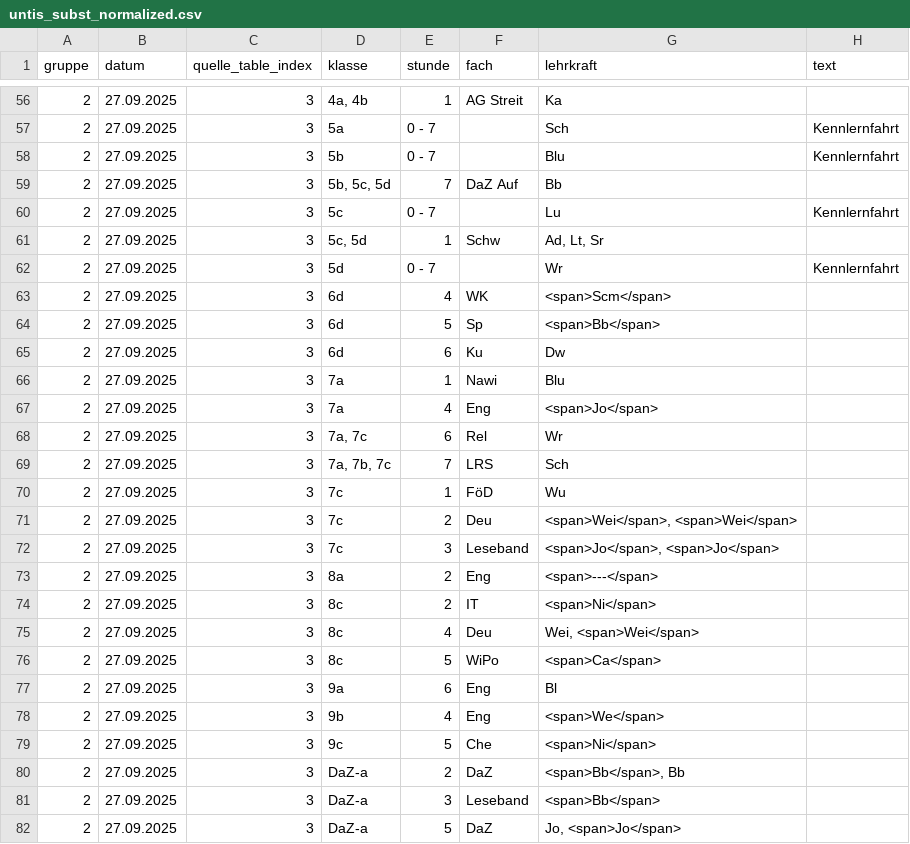
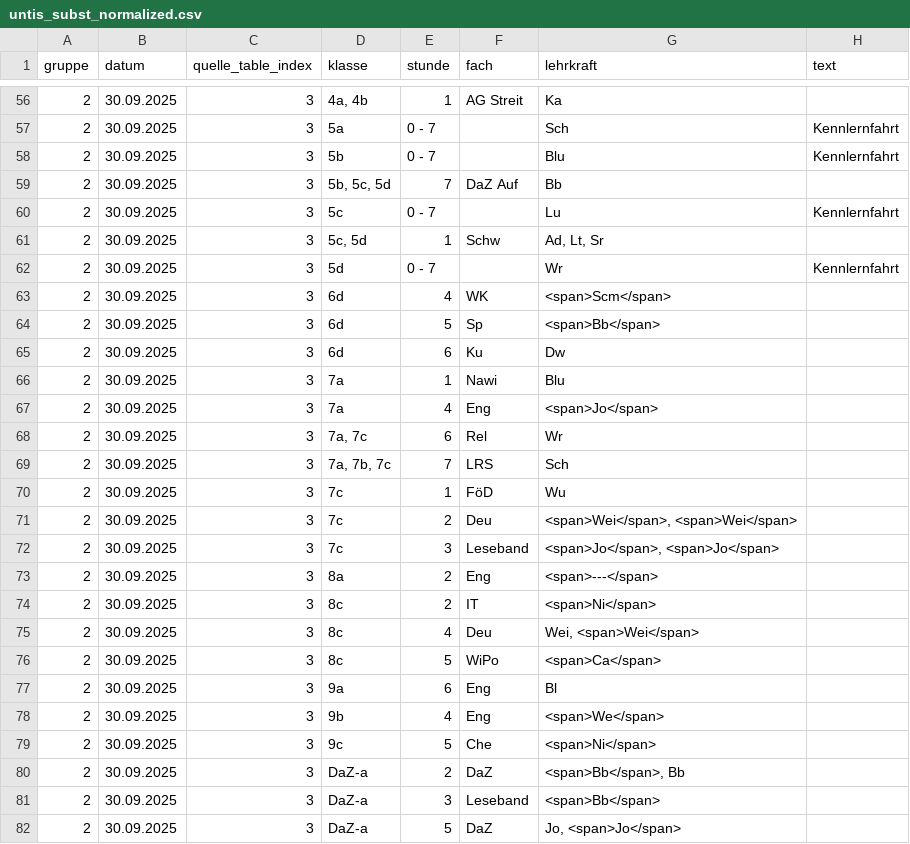
Before and after one commit to iluvatar80/untis-monitor, a CSV file: docs/untis_subst_normalized.csv, drawn as a sheet; only a part is shown, gaps mark what is left out; the diff covers the shown part only.

```diff
--- a/docs/untis_subst_normalized.csv
+++ b/docs/untis_subst_normalized.csv
@@ -56,27 +56,27 @@
-2,27.09.2025,3,"4a, 4b",1,AG Streit,Ka,
-2,27.09.2025,3,5a,0 - 7,,Sch,Kennlernfahrt
-2,27.09.2025,3,5b,0 - 7,,Blu,Kennlernfahrt
-2,27.09.2025,3,"5b, 5c, 5d",7,DaZ Auf,Bb,
-2,27.09.2025,3,5c,0 - 7,,Lu,Kennlernfahrt
-2,27.09.2025,3,"5c, 5d",1,Schw,"Ad, Lt, Sr",
-2,27.09.2025,3,5d,0 - 7,,Wr,Kennlernfahrt
-2,27.09.2025,3,6d,4,WK,<span>Scm</span>,
-2,27.09.2025,3,6d,5,Sp,<span>Bb</span>,
-2,27.09.2025,3,6d,6,Ku,Dw,
-2,27.09.2025,3,7a,1,Nawi,Blu,
-2,27.09.2025,3,7a,4,Eng,<span>Jo</span>,
-2,27.09.2025,3,"7a, 7c",6,Rel,Wr,
-2,27.09.2025,3,"7a, 7b, 7c",7,LRS,Sch,
-2,27.09.2025,3,7c,1,FöD,Wu,
-2,27.09.2025,3,7c,2,Deu,"<span>Wei</span>, <span>Wei</span>",
-2,27.09.2025,3,7c,3,Leseband,"<span>Jo</span>, <span>Jo</span>",
-2,27.09.2025,3,8a,2,Eng,<span>---</span>,
-2,27.09.2025,3,8c,2,IT,<span>Ni</span>,
-2,27.09.2025,3,8c,4,Deu,"Wei, <span>Wei</span>",
-2,27.09.2025,3,8c,5,WiPo,<span>Ca</span>,
-2,27.09.2025,3,9a,6,Eng,Bl,
-2,27.09.2025,3,9b,4,Eng,<span>We</span>,
-2,27.09.2025,3,9c,5,Che,<span>Ni</span>,
-2,27.09.2025,3,DaZ-a,2,DaZ,"<span>Bb</span>, Bb",
-2,27.09.2025,3,DaZ-a,3,Leseband,<span>Bb</span>,
-2,27.09.2025,3,DaZ-a,5,DaZ,"Jo, <span>Jo</span>",
+2,30.09.2025,3,"4a, 4b",1,AG Streit,Ka,
+2,30.09.2025,3,5a,0 - 7,,Sch,Kennlernfahrt
+2,30.09.2025,3,5b,0 - 7,,Blu,Kennlernfahrt
+2,30.09.2025,3,"5b, 5c, 5d",7,DaZ Auf,Bb,
+2,30.09.2025,3,5c,0 - 7,,Lu,Kennlernfahrt
+2,30.09.2025,3,"5c, 5d",1,Schw,"Ad, Lt, Sr",
+2,30.09.2025,3,5d,0 - 7,,Wr,Kennlernfahrt
+2,30.09.2025,3,6d,4,WK,<span>Scm</span>,
+2,30.09.2025,3,6d,5,Sp,<span>Bb</span>,
+2,30.09.2025,3,6d,6,Ku,Dw,
+2,30.09.2025,3,7a,1,Nawi,Blu,
+2,30.09.2025,3,7a,4,Eng,<span>Jo</span>,
+2,30.09.2025,3,"7a, 7c",6,Rel,Wr,
+2,30.09.2025,3,"7a, 7b, 7c",7,LRS,Sch,
+2,30.09.2025,3,7c,1,FöD,Wu,
+2,30.09.2025,3,7c,2,Deu,"<span>Wei</span>, <span>Wei</span>",
+2,30.09.2025,3,7c,3,Leseband,"<span>Jo</span>, <span>Jo</span>",
+2,30.09.2025,3,8a,2,Eng,<span>---</span>,
+2,30.09.2025,3,8c,2,IT,<span>Ni</span>,
+2,30.09.2025,3,8c,4,Deu,"Wei, <span>Wei</span>",
+2,30.09.2025,3,8c,5,WiPo,<span>Ca</span>,
+2,30.09.2025,3,9a,6,Eng,Bl,
+2,30.09.2025,3,9b,4,Eng,<span>We</span>,
+2,30.09.2025,3,9c,5,Che,<span>Ni</span>,
+2,30.09.2025,3,DaZ-a,2,DaZ,"<span>Bb</span>, Bb",
+2,30.09.2025,3,DaZ-a,3,Leseband,<span>Bb</span>,
+2,30.09.2025,3,DaZ-a,5,DaZ,"Jo, <span>Jo</span>",
```
Also changed, not shown: 57 edited cells elsewhere in this file, 6 other files.
